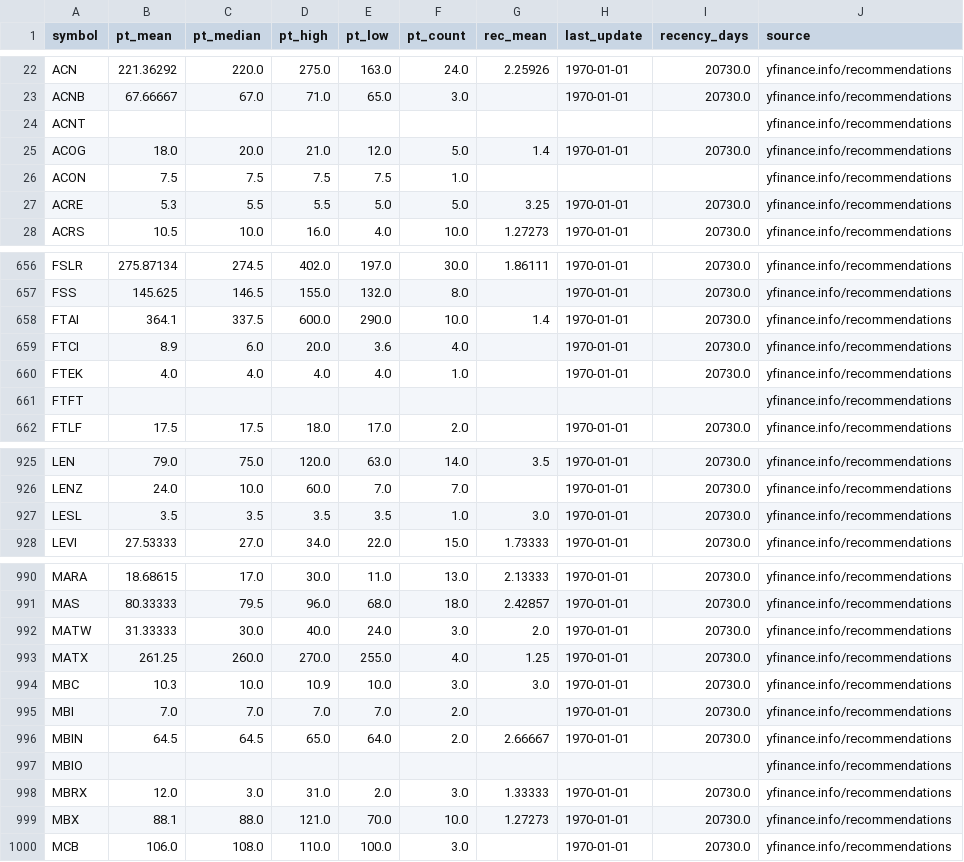
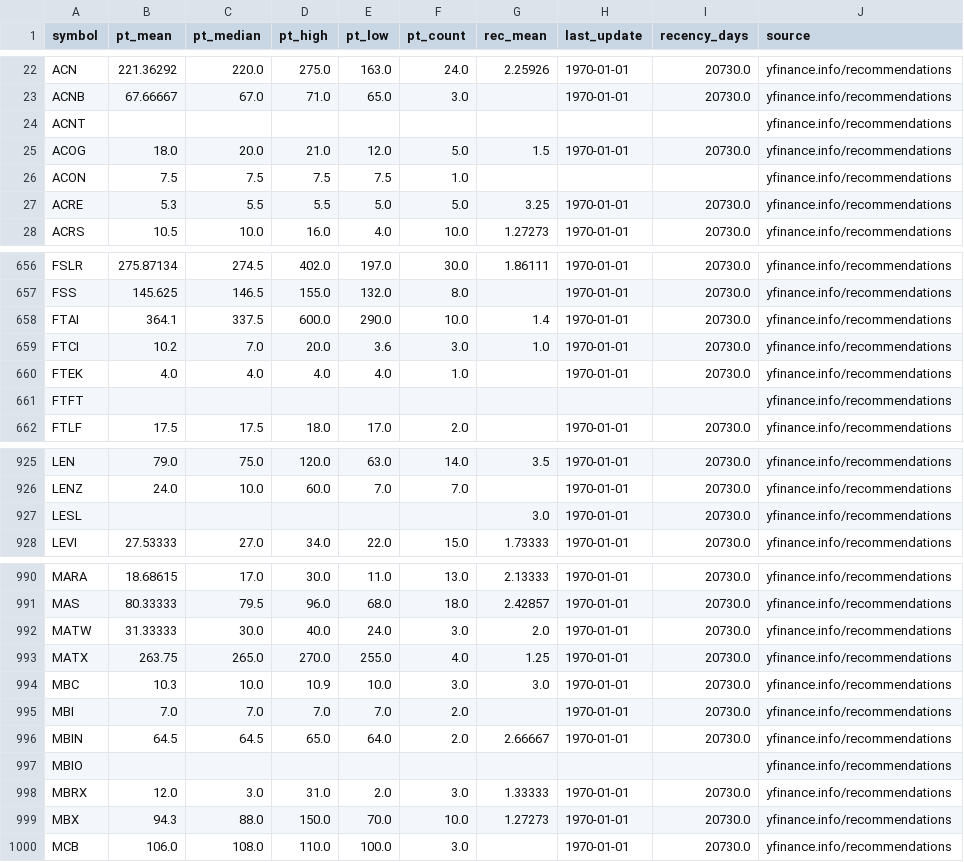
Before and after one commit to babeltechdev/thai-stock-data, a CSV file: consensus_targets_US.csv, drawn as a sheet; only a part is shown, gaps mark what is left out; the diff covers the shown part only.

```diff
--- a/consensus_targets_US.csv
+++ b/consensus_targets_US.csv
@@ -24,3 +24,3 @@ ACNB,67.66667,67.0,71.0,65.0,3.0,,1970-01-01,20730.0,yfinance.info/recommendatio
 ACNT,,,,,,,,,yfinance.info/recommendations
-ACOG,18.0,20.0,21.0,12.0,5.0,1.4,1970-01-01,20730.0,yfinance.info/recommendations
+ACOG,18.0,20.0,21.0,12.0,5.0,1.5,1970-01-01,20730.0,yfinance.info/recommendations
 ACON,7.5,7.5,7.5,7.5,1.0,,,,yfinance.info/recommendations
@@ -658,3 +658,3 @@ FSS,145.625,146.5,155.0,132.0,8.0,,1970-01-01,20730.0,yfinance.info/recommendati
 FTAI,364.1,337.5,600.0,290.0,10.0,1.4,1970-01-01,20730.0,yfinance.info/recommendations
-FTCI,8.9,6.0,20.0,3.6,4.0,,1970-01-01,20730.0,yfinance.info/recommendations
+FTCI,10.2,7.0,20.0,3.6,3.0,1.0,1970-01-01,20730.0,yfinance.info/recommendations
 FTEK,4.0,4.0,4.0,4.0,1.0,,1970-01-01,20730.0,yfinance.info/recommendations
@@ -926,3 +926,3 @@ LEN,79.0,75.0,120.0,63.0,14.0,3.5,1970-01-01,20730.0,yfinance.info/recommendatio
 LENZ,24.0,10.0,60.0,7.0,7.0,,1970-01-01,20730.0,yfinance.info/recommendations
-LESL,3.5,3.5,3.5,3.5,1.0,3.0,1970-01-01,20730.0,yfinance.info/recommendations
+LESL,,,,,,3.0,1970-01-01,20730.0,yfinance.info/recommendations
 LEVI,27.53333,27.0,34.0,22.0,15.0,1.73333,1970-01-01,20730.0,yfinance.info/recommendations
@@ -992,3 +992,3 @@ MAS,80.33333,79.5,96.0,68.0,18.0,2.42857,1970-01-01,20730.0,yfinance.info/recomm
 MATW,31.33333,30.0,40.0,24.0,3.0,2.0,1970-01-01,20730.0,yfinance.info/recommendations
-MATX,261.25,260.0,270.0,255.0,4.0,1.25,1970-01-01,20730.0,yfinance.info/recommendations
+MATX,263.75,265.0,270.0,255.0,4.0,1.25,1970-01-01,20730.0,yfinance.info/recommendations
 MBC,10.3,10.0,10.9,10.0,3.0,3.0,1970-01-01,20730.0,yfinance.info/recommendations
@@ -998,3 +998,3 @@ MBIO,,,,,,,,,yfinance.info/recommendations
 MBRX,12.0,3.0,31.0,2.0,3.0,1.33333,1970-01-01,20730.0,yfinance.info/recommendations
-MBX,88.1,88.0,121.0,70.0,10.0,1.27273,1970-01-01,20730.0,yfinance.info/recommendations
+MBX,94.3,88.0,150.0,70.0,10.0,1.27273,1970-01-01,20730.0,yfinance.info/recommendations
 MCB,106.0,108.0,110.0,100.0,3.0,,1970-01-01,20730.0,yfinance.info/recommendations
```
Also changed, not shown: 3 edited cells elsewhere in this file, intrinsic_multi_fcf_dcf_TH.csv, intrinsic_values_TH_best.csv, 9 other files.
